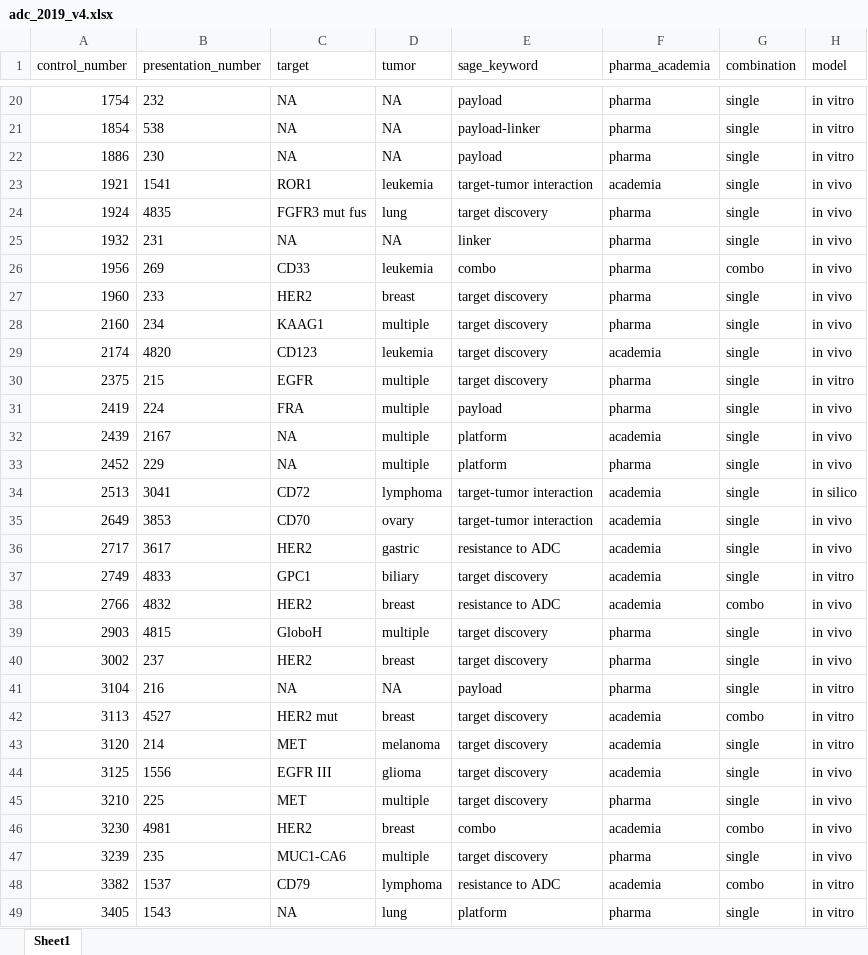
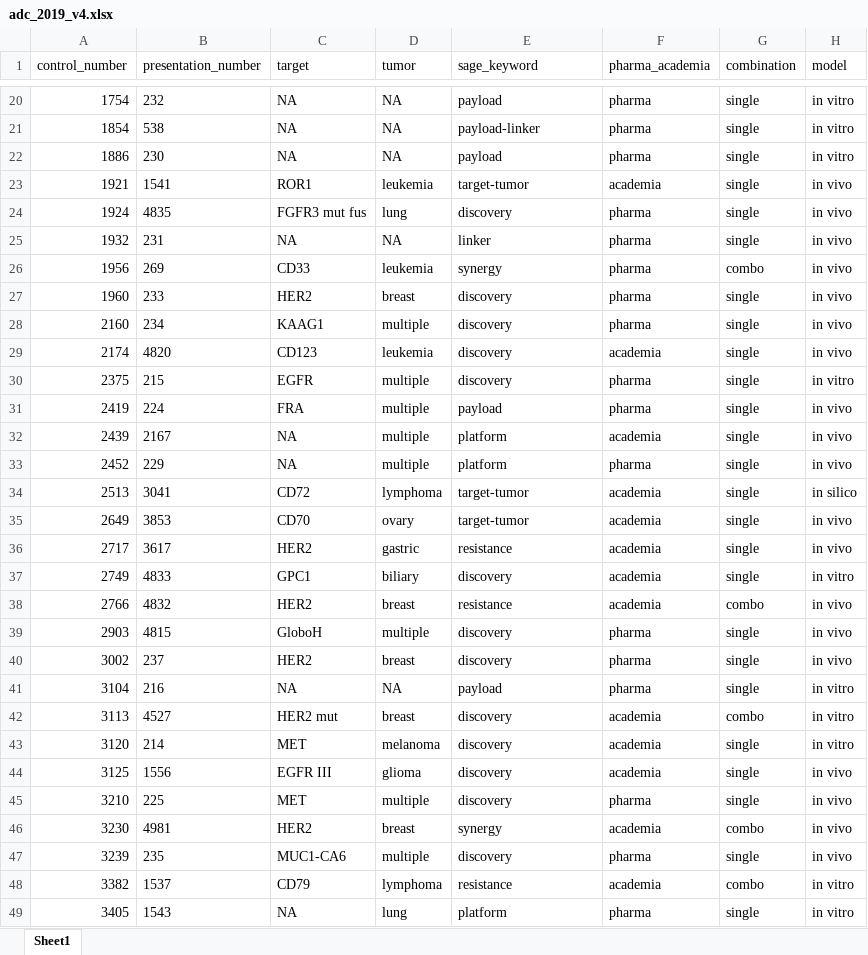
Before and after one commit to Sage-Bionetworks/aacr_interactome, an Excel workbook: data/adc_2019_v4.xlsx, sheet Sheet1, drawn as a sheet; only a part is shown, gaps mark what is left out; values as stored, in another font and other column widths than the file's, no borders; the diff covers the shown part only; the diff names each change by its address in the sheet, - before the commit and + after, or states it on an @@ line.

```diff
--- a/data/adc_2019_v4.xlsx (sheet Sheet1)
+++ b/data/adc_2019_v4.xlsx (sheet Sheet1)
-E23 (sage_keyword): target-tumor interaction
+E23 (sage_keyword): target-tumor
-E24 (sage_keyword): target discovery
+E24 (sage_keyword): discovery
-E26 (sage_keyword): combo
+E26 (sage_keyword): synergy
-E27:E30 (sage_keyword): target discovery
+E27:E30 (sage_keyword): discovery
-E34:E35 (sage_keyword): target-tumor interaction
+E34:E35 (sage_keyword): target-tumor
-E36 (sage_keyword): resistance to ADC
+E36 (sage_keyword): resistance
-E37 (sage_keyword): target discovery
+E37 (sage_keyword): discovery
-E38 (sage_keyword): resistance to ADC
+E38 (sage_keyword): resistance
-E39:E40 (sage_keyword): target discovery
+E39:E40 (sage_keyword): discovery
-E42:E45 (sage_keyword): target discovery
+E42:E45 (sage_keyword): discovery
-E46 (sage_keyword): combo
+E46 (sage_keyword): synergy
-E47 (sage_keyword): target discovery
+E47 (sage_keyword): discovery
-E48 (sage_keyword): resistance to ADC
+E48 (sage_keyword): resistance
```
Also changed, not shown: 37 edited cells elsewhere in this sheet, data/smi_2019_v4.xlsx, 4 other files.
